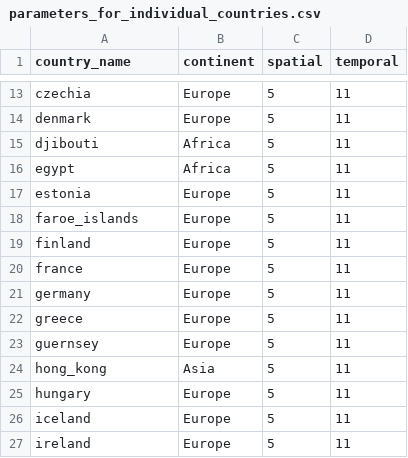
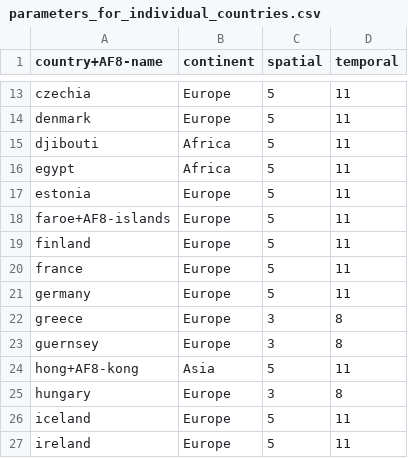
Before and after one commit to earthlab/firedpy, a CSV file: firedpy/data/parameters_for_individual_countries.csv, drawn as a sheet; only a part is shown, gaps mark what is left out; the diff covers the shown part only.

```diff
--- a/firedpy/data/parameters_for_individual_countries.csv
+++ b/firedpy/data/parameters_for_individual_countries.csv
@@ -1 +1 @@
-country_name,continent,spatial,temporal,,,,,
+country+AF8-name,continent,spatial,temporal
@@ -18 +18 @@ estonia,Europe,5,11,,,,,
-faroe_islands,Europe,5,11,,,,,
+faroe+AF8-islands,Europe,5,11
@@ -22,4 +22,4 @@ germany,Europe,5,11,,,,,
-greece,Europe,5,11,,,,,
-guernsey,Europe,5,11,,,,,
-hong_kong,Asia,5,11,,,,,
-hungary,Europe,5,11,,,,,
+greece,Europe,3,8
+guernsey,Europe,3,8
+hong+AF8-kong,Asia,5,11
+hungary,Europe,3,8
```
Also changed, not shown: 3 added rows, 3 removed rows and 99 edited cells elsewhere in this file, 1 other file.
